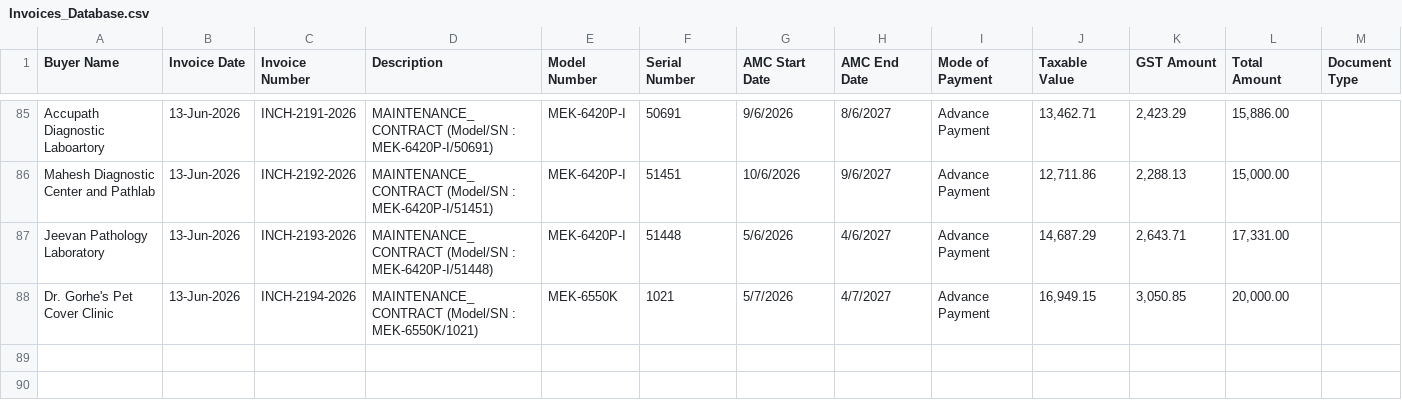
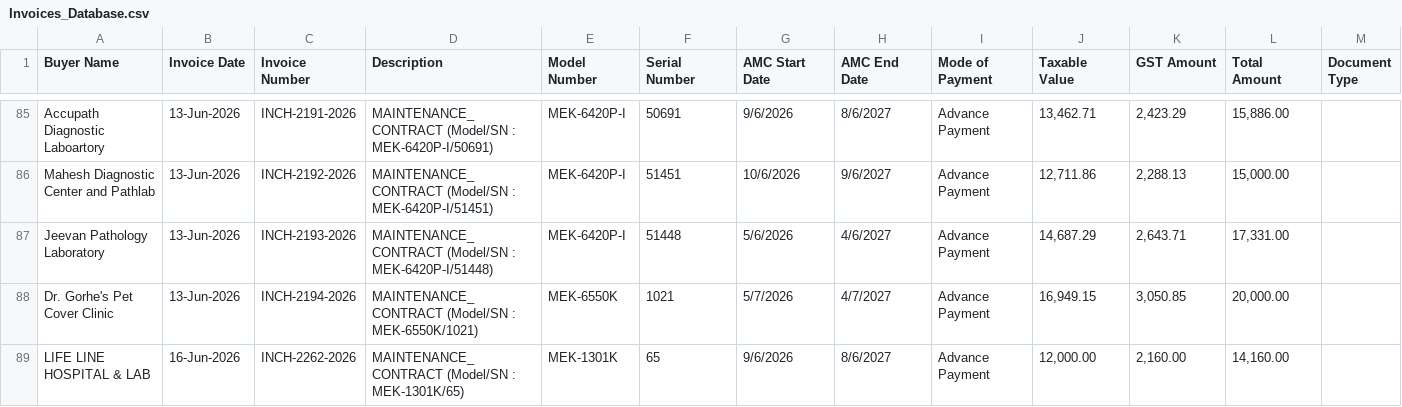
Before and after one commit to dehshat/invoice-tracker, a CSV file: Invoices_Database.csv, drawn as a sheet; only a part is shown, gaps mark what is left out.

Commit message:
Append new invoice data

```diff
--- a/Invoices_Database.csv
+++ b/Invoices_Database.csv
@@ -88 +88,2 @@
 "Dr. Gorhe's Pet Cover Clinic","13-Jun-2026","INCH-2194-2026","MAINTENANCE_CONTRACT (Model/SN : MEK-6550K/1021)","MEK-6550K","1021","5/7/2026","4/7/2027","Advance Payment","16,949.15","3,050.85","20,000.00",""
+"LIFE LINE HOSPITAL & LAB","16-Jun-2026","INCH-2262-2026","MAINTENANCE_CONTRACT (Model/SN : MEK-1301K/65)","MEK-1301K","65","9/6/2026","8/6/2027","Advance Payment","12,000.00","2,160.00","14,160.00",""
```
